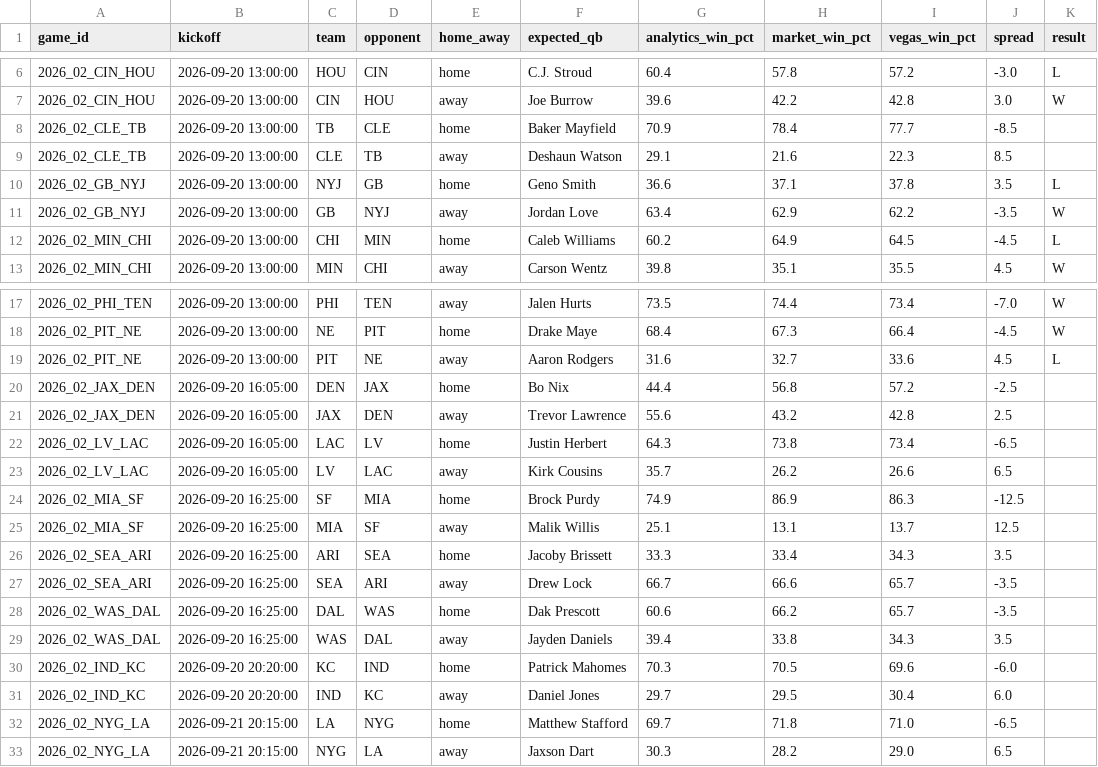
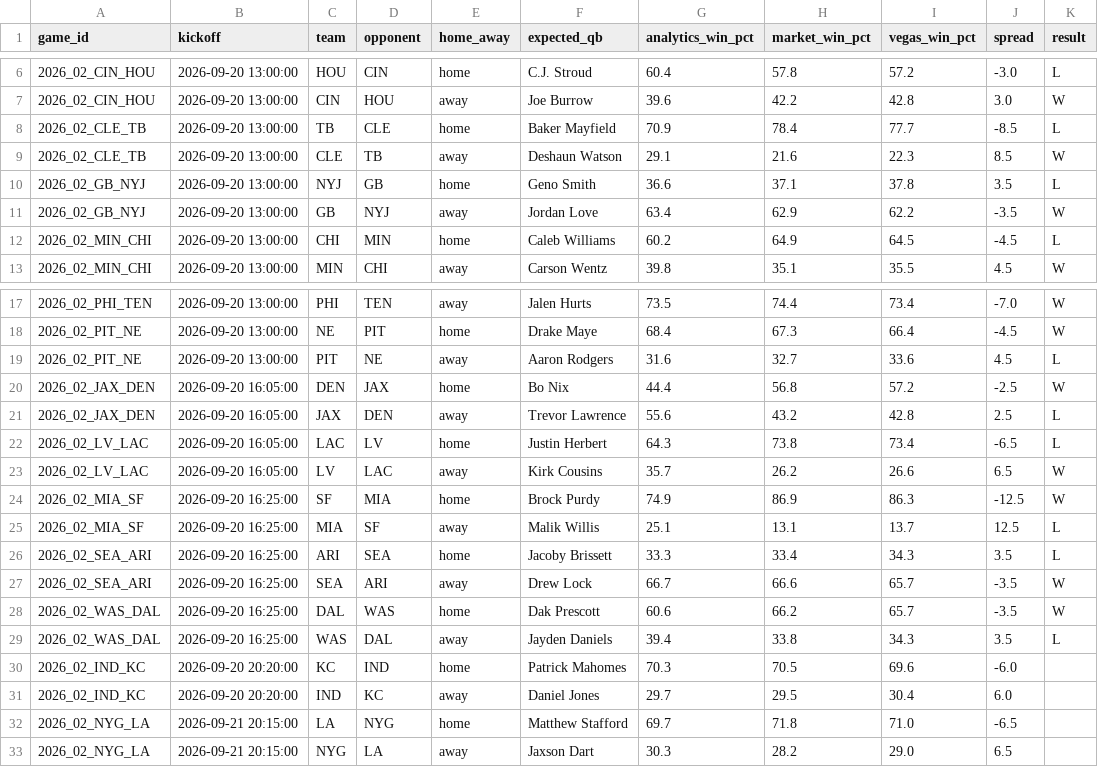
Before and after one commit to elanmuniz/NFL-predictor-site, a CSV file: data/2026_week02.csv, drawn as a sheet; only a part is shown, gaps mark what is left out.

```diff
--- a/data/2026_week02.csv
+++ b/data/2026_week02.csv
@@ -7,4 +7,4 @@ game_id,kickoff,team,opponent,home_away,expected_qb,analytics_win_pct,market_win
 2026_02_CIN_HOU,2026-09-20 13:00:00,CIN,HOU,away,Joe Burrow,39.6,42.2,42.8,3.0,W
-2026_02_CLE_TB,2026-09-20 13:00:00,TB,CLE,home,Baker Mayfield,70.9,78.4,77.7,-8.5,
-2026_02_CLE_TB,2026-09-20 13:00:00,CLE,TB,away,Deshaun Watson,29.1,21.6,22.3,8.5,
+2026_02_CLE_TB,2026-09-20 13:00:00,TB,CLE,home,Baker Mayfield,70.9,78.4,77.7,-8.5,L
+2026_02_CLE_TB,2026-09-20 13:00:00,CLE,TB,away,Deshaun Watson,29.1,21.6,22.3,8.5,W
 2026_02_GB_NYJ,2026-09-20 13:00:00,NYJ,GB,home,Geno Smith,36.6,37.1,37.8,3.5,L
@@ -19,12 +19,12 @@ game_id,kickoff,team,opponent,home_away,expected_qb,analytics_win_pct,market_win
 2026_02_PIT_NE,2026-09-20 13:00:00,PIT,NE,away,Aaron Rodgers,31.6,32.7,33.6,4.5,L
-2026_02_JAX_DEN,2026-09-20 16:05:00,DEN,JAX,home,Bo Nix,44.4,56.8,57.2,-2.5,
-2026_02_JAX_DEN,2026-09-20 16:05:00,JAX,DEN,away,Trevor Lawrence,55.6,43.2,42.8,2.5,
-2026_02_LV_LAC,2026-09-20 16:05:00,LAC,LV,home,Justin Herbert,64.3,73.8,73.4,-6.5,
-2026_02_LV_LAC,2026-09-20 16:05:00,LV,LAC,away,Kirk Cousins,35.7,26.2,26.6,6.5,
-2026_02_MIA_SF,2026-09-20 16:25:00,SF,MIA,home,Brock Purdy,74.9,86.9,86.3,-12.5,
-2026_02_MIA_SF,2026-09-20 16:25:00,MIA,SF,away,Malik Willis,25.1,13.1,13.7,12.5,
-2026_02_SEA_ARI,2026-09-20 16:25:00,ARI,SEA,home,Jacoby Brissett,33.3,33.4,34.3,3.5,
-2026_02_SEA_ARI,2026-09-20 16:25:00,SEA,ARI,away,Drew Lock,66.7,66.6,65.7,-3.5,
-2026_02_WAS_DAL,2026-09-20 16:25:00,DAL,WAS,home,Dak Prescott,60.6,66.2,65.7,-3.5,
-2026_02_WAS_DAL,2026-09-20 16:25:00,WAS,DAL,away,Jayden Daniels,39.4,33.8,34.3,3.5,
+2026_02_JAX_DEN,2026-09-20 16:05:00,DEN,JAX,home,Bo Nix,44.4,56.8,57.2,-2.5,W
+2026_02_JAX_DEN,2026-09-20 16:05:00,JAX,DEN,away,Trevor Lawrence,55.6,43.2,42.8,2.5,L
+2026_02_LV_LAC,2026-09-20 16:05:00,LAC,LV,home,Justin Herbert,64.3,73.8,73.4,-6.5,L
+2026_02_LV_LAC,2026-09-20 16:05:00,LV,LAC,away,Kirk Cousins,35.7,26.2,26.6,6.5,W
+2026_02_MIA_SF,2026-09-20 16:25:00,SF,MIA,home,Brock Purdy,74.9,86.9,86.3,-12.5,W
+2026_02_MIA_SF,2026-09-20 16:25:00,MIA,SF,away,Malik Willis,25.1,13.1,13.7,12.5,L
+2026_02_SEA_ARI,2026-09-20 16:25:00,ARI,SEA,home,Jacoby Brissett,33.3,33.4,34.3,3.5,L
+2026_02_SEA_ARI,2026-09-20 16:25:00,SEA,ARI,away,Drew Lock,66.7,66.6,65.7,-3.5,W
+2026_02_WAS_DAL,2026-09-20 16:25:00,DAL,WAS,home,Dak Prescott,60.6,66.2,65.7,-3.5,W
+2026_02_WAS_DAL,2026-09-20 16:25:00,WAS,DAL,away,Jayden Daniels,39.4,33.8,34.3,3.5,L
 2026_02_IND_KC,2026-09-20 20:20:00,KC,IND,home,Patrick Mahomes,70.3,70.5,69.6,-6.0,
```
Also changed, not shown: data/2026_week02_alt_spreads.csv, data/2026_week02_fantasy.csv, 8 other files.
